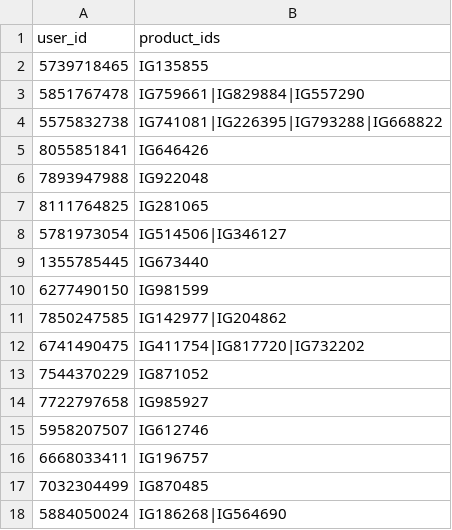
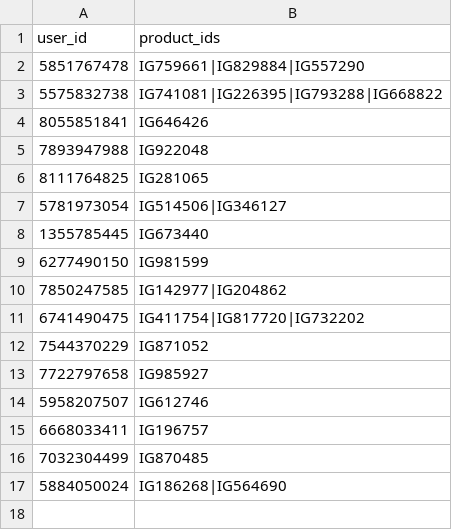
Before and after one commit to MrHacker274/Vortex, a CSV file: Sellerinfo.csv, drawn as a sheet.

Commit message:
Remove IG135855 from seller records

```diff
--- a/Sellerinfo.csv
+++ b/Sellerinfo.csv
@@ -1,3 +1,2 @@
 user_id,product_ids
-5739718465,IG135855
 5851767478,IG759661|IG829884|IG557290
```
